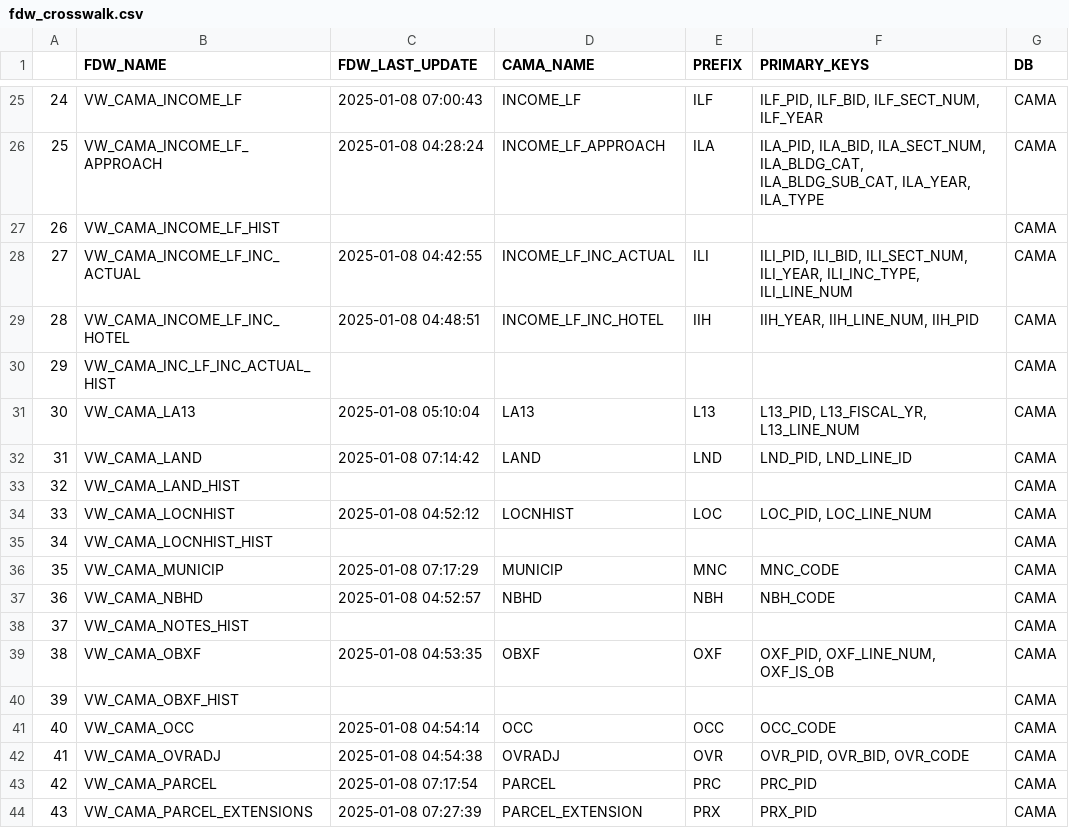
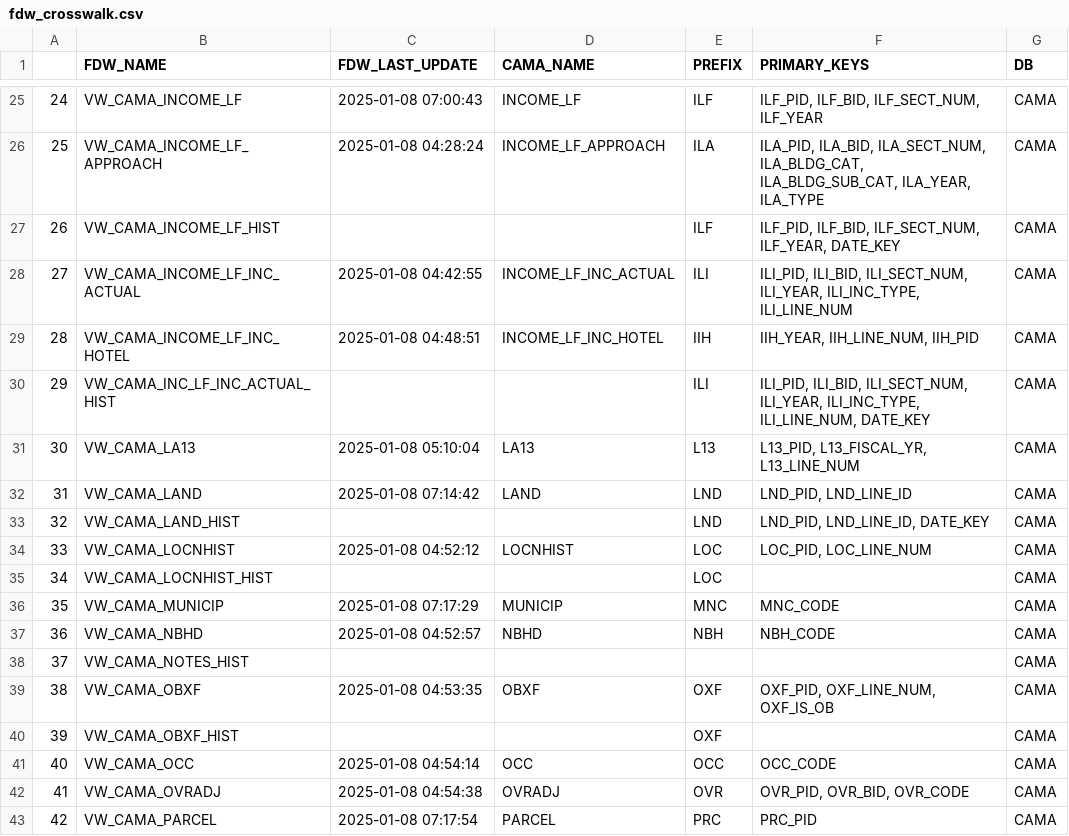
Before and after one commit to nycdepartmentoffinance/nycdepartmentoffinance.github.io, a CSV file: tables/fdw_crosswalk.csv, drawn as a sheet; only a part is shown, gaps mark what is left out; the shorter side is filled out with more unchanged rows; the diff covers the shown part only.

```diff
--- a/tables/fdw_crosswalk.csv
+++ b/tables/fdw_crosswalk.csv
@@ -26,11 +26,11 @@
 "25","VW_CAMA_INCOME_LF_APPROACH","2025-01-08 04:28:24","INCOME_LF_APPROACH","ILA","ILA_PID, ILA_BID, ILA_SECT_NUM, ILA_BLDG_CAT, ILA_BLDG_SUB_CAT, ILA_YEAR, ILA_TYPE","CAMA"
-"26","VW_CAMA_INCOME_LF_HIST",,,,,"CAMA"
+"26","VW_CAMA_INCOME_LF_HIST",,,"ILF","ILF_PID, ILF_BID, ILF_SECT_NUM, ILF_YEAR, DATE_KEY","CAMA"
 "27","VW_CAMA_INCOME_LF_INC_ACTUAL","2025-01-08 04:42:55","INCOME_LF_INC_ACTUAL","ILI","ILI_PID, ILI_BID, ILI_SECT_NUM, ILI_YEAR, ILI_INC_TYPE, ILI_LINE_NUM","CAMA"
 "28","VW_CAMA_INCOME_LF_INC_HOTEL","2025-01-08 04:48:51","INCOME_LF_INC_HOTEL","IIH","IIH_YEAR, IIH_LINE_NUM, IIH_PID","CAMA"
-"29","VW_CAMA_INC_LF_INC_ACTUAL_HIST",,,,,"CAMA"
+"29","VW_CAMA_INC_LF_INC_ACTUAL_HIST",,,"ILI","ILI_PID, ILI_BID, ILI_SECT_NUM, ILI_YEAR, ILI_INC_TYPE, ILI_LINE_NUM, DATE_KEY","CAMA"
 "30","VW_CAMA_LA13","2025-01-08 05:10:04","LA13","L13","L13_PID, L13_FISCAL_YR, L13_LINE_NUM","CAMA"
 "31","VW_CAMA_LAND","2025-01-08 07:14:42","LAND","LND","LND_PID, LND_LINE_ID","CAMA"
-"32","VW_CAMA_LAND_HIST",,,,,"CAMA"
+"32","VW_CAMA_LAND_HIST",,,"LND","LND_PID, LND_LINE_ID, DATE_KEY","CAMA"
 "33","VW_CAMA_LOCNHIST","2025-01-08 04:52:12","LOCNHIST","LOC","LOC_PID, LOC_LINE_NUM","CAMA"
-"34","VW_CAMA_LOCNHIST_HIST",,,,,"CAMA"
+"34","VW_CAMA_LOCNHIST_HIST",,,"LOC",,"CAMA"
 "35","VW_CAMA_MUNICIP","2025-01-08 07:17:29","MUNICIP","MNC","MNC_CODE","CAMA"
@@ -39,3 +39,3 @@
 "38","VW_CAMA_OBXF","2025-01-08 04:53:35","OBXF","OXF","OXF_PID, OXF_LINE_NUM, OXF_IS_OB","CAMA"
-"39","VW_CAMA_OBXF_HIST",,,,,"CAMA"
+"39","VW_CAMA_OBXF_HIST",,,"OXF",,"CAMA"
 "40","VW_CAMA_OCC","2025-01-08 04:54:14","OCC","OCC","OCC_CODE","CAMA"
```
Also changed, not shown: 25 edited cells elsewhere in this file, 10 other files.
